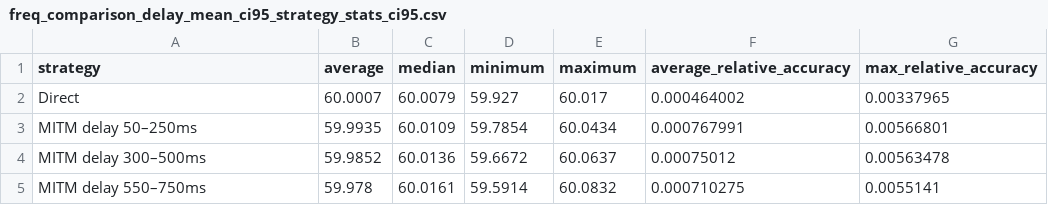
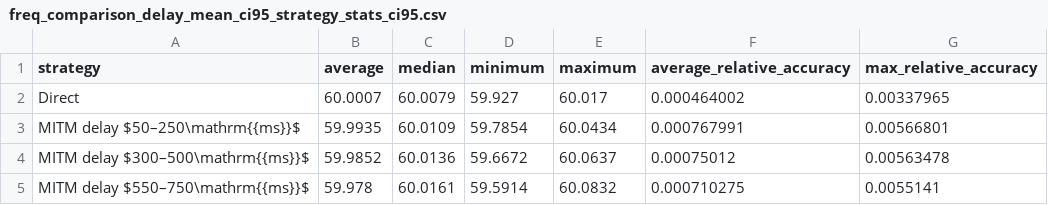
Before and after one commit to TohidBehdadnia/co-simulation, a CSV file: results/freq_comparison_delay_mean_ci95_strategy_stats_ci95.csv, drawn as a sheet.

```diff
--- a/results/freq_comparison_delay_mean_ci95_strategy_stats_ci95.csv
+++ b/results/freq_comparison_delay_mean_ci95_strategy_stats_ci95.csv
@@ -2,4 +2,4 @@ strategy,average,median,minimum,maximum,average_relative_accuracy,max_relative_a
 Direct,60.0007,60.0079,59.927,60.017,0.000464002,0.00337965
-MITM delay 50–250ms,59.9935,60.0109,59.7854,60.0434,0.000767991,0.00566801
-MITM delay 300–500ms,59.9852,60.0136,59.6672,60.0637,0.00075012,0.00563478
-MITM delay 550–750ms,59.978,60.0161,59.5914,60.0832,0.000710275,0.0055141
+MITM delay $50–250\mathrm{{ms}}$,59.9935,60.0109,59.7854,60.0434,0.000767991,0.00566801
+MITM delay $300–500\mathrm{{ms}}$,59.9852,60.0136,59.6672,60.0637,0.00075012,0.00563478
+MITM delay $550–750\mathrm{{ms}}$,59.978,60.0161,59.5914,60.0832,0.000710275,0.0055141
```
Also changed, not shown: results/freq_comparison_drop_mean_ci95_strategy_stats_ci95.csv, 11 other files.
